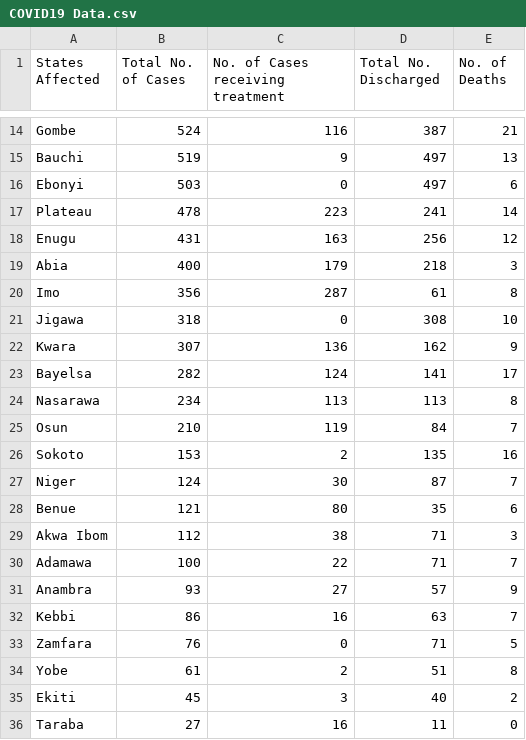
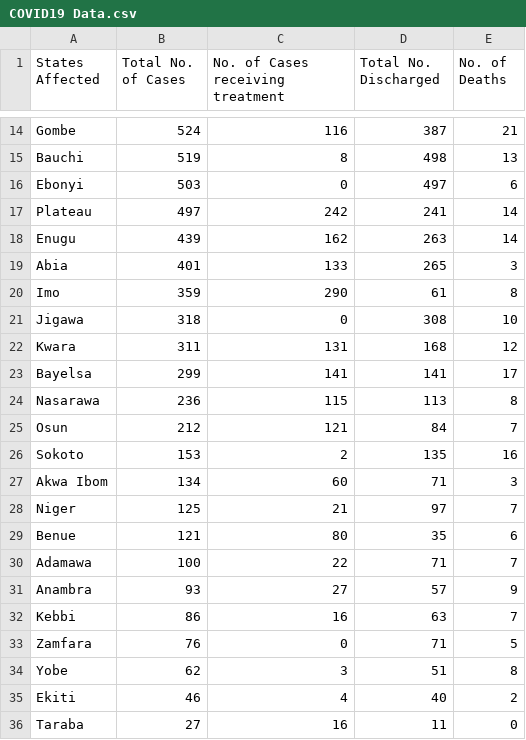
Before and after one commit to DamilolaAjayi/Covid19-NG-Tracker, a CSV file: src/main/resources/COVID19 Data.csv, drawn as a sheet; only a part is shown, gaps mark what is left out; removed rows and columns are numbered as before the commit, all else as after; the diff covers the shown part only; the diff names each change by its address in the sheet, - before the commit and + after, or states it on an @@ line.

```diff
--- a/src/main/resources/COVID19 Data.csv
+++ b/src/main/resources/COVID19 Data.csv
-C15 (No. of Cases receiving treatment): 9
+C15 (No. of Cases receiving treatment): 8
-D15 (Total No. Discharged): 497
+D15 (Total No. Discharged): 498
-B17 (Total No. of Cases): 478
+B17 (Total No. of Cases): 497
-C17 (No. of Cases receiving treatment): 223
+C17 (No. of Cases receiving treatment): 242
-B18 (Total No. of Cases): 431
+B18 (Total No. of Cases): 439
-C18 (No. of Cases receiving treatment): 163
+C18 (No. of Cases receiving treatment): 162
-D18 (Total No. Discharged): 256
+D18 (Total No. Discharged): 263
-E18 (No. of Deaths): 12
+E18 (No. of Deaths): 14
-B19 (Total No. of Cases): 400
+B19 (Total No. of Cases): 401
-C19 (No. of Cases receiving treatment): 179
+C19 (No. of Cases receiving treatment): 133
-D19 (Total No. Discharged): 218
+D19 (Total No. Discharged): 265
-B20 (Total No. of Cases): 356
+B20 (Total No. of Cases): 359
-C20 (No. of Cases receiving treatment): 287
+C20 (No. of Cases receiving treatment): 290
-B22 (Total No. of Cases): 307
+B22 (Total No. of Cases): 311
-C22 (No. of Cases receiving treatment): 136
+C22 (No. of Cases receiving treatment): 131
-D22 (Total No. Discharged): 162
+D22 (Total No. Discharged): 168
-E22 (No. of Deaths): 9
+E22 (No. of Deaths): 12
-B23 (Total No. of Cases): 282
+B23 (Total No. of Cases): 299
-C23 (No. of Cases receiving treatment): 124
+C23 (No. of Cases receiving treatment): 141
-B24 (Total No. of Cases): 234
+B24 (Total No. of Cases): 236
-C24 (No. of Cases receiving treatment): 113
+C24 (No. of Cases receiving treatment): 115
-B25 (Total No. of Cases): 210
+B25 (Total No. of Cases): 212
-C25 (No. of Cases receiving treatment): 119
+C25 (No. of Cases receiving treatment): 121
+row 27: Akwa Ibom | 134 | 60 | 71 | 3
-B28 (Total No. of Cases): 124
+B28 (Total No. of Cases): 125
-C28 (No. of Cases receiving treatment): 30
+C28 (No. of Cases receiving treatment): 21
-D28 (Total No. Discharged): 87
+D28 (Total No. Discharged): 97
-row 29: Akwa Ibom | 112 | 38 | 71 | 3
-B34 (Total No. of Cases): 61
+B34 (Total No. of Cases): 62
-C34 (No. of Cases receiving treatment): 2
+C34 (No. of Cases receiving treatment): 3
-B35 (Total No. of Cases): 45
+B35 (Total No. of Cases): 46
-C35 (No. of Cases receiving treatment): 3
+C35 (No. of Cases receiving treatment): 4
```
Also changed, not shown: 1 added row, 1 removed row, 1 moved row and 30 edited cells elsewhere in this file.
